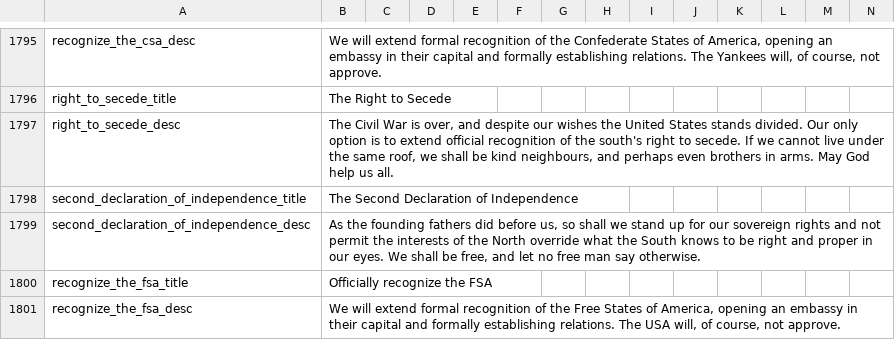
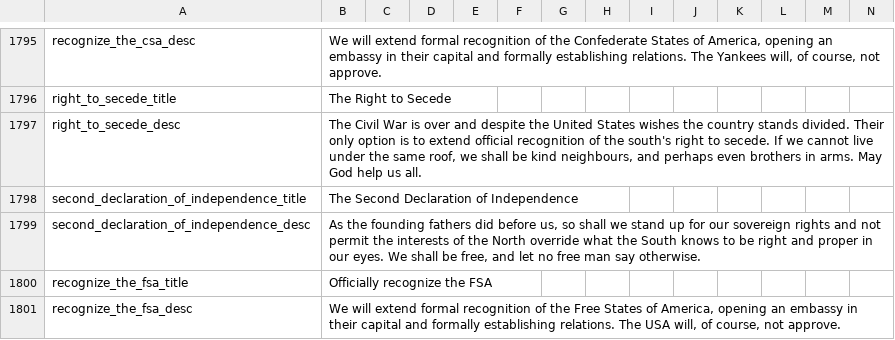
Before and after one commit to arkhometha/Historical-Project-Mod, a CSV file: HPM/localisation/00_HPM_decisions.csv, drawn as a sheet; only a part is shown, gaps mark what is left out.

Commit message:
Right_to_secede tweaks
* Made the "Right to Secede" decision be a CSA decision instead of USA one, avoiding player confusion over why they still have US cores in the CSA.

```diff
--- a/HPM/localisation/00_HPM_decisions.csv
+++ b/HPM/localisation/00_HPM_decisions.csv
@@ -1796,3 +1796,3 @@ recognize_the_csa_desc;We will extend formal recognition of the Confederate Stat
 right_to_secede_title;The Right to Secede;;;;;;;;;;;;;
-right_to_secede_desc;The Civil War is over, and despite our wishes the United States stands divided. Our only option is to extend official recognition of the south's right to secede. If we cannot live under the same roof, we shall be kind neighbours, and perhaps even brothers in arms. May God help us all.;;;;;;;;;;;;;
+right_to_secede_desc;The Civil War is over and despite the United States wishes the country stands divided. Their only option is to extend official recognition of the south's right to secede. If we cannot live under the same roof, we shall be kind neighbours, and perhaps even brothers in arms. May God help us all.;;;;;;;;;;;;;
 second_declaration_of_independence_title;The Second Declaration of Independence;;;;;;;;;;;;;
```
Also changed, not shown: 1 other file.
